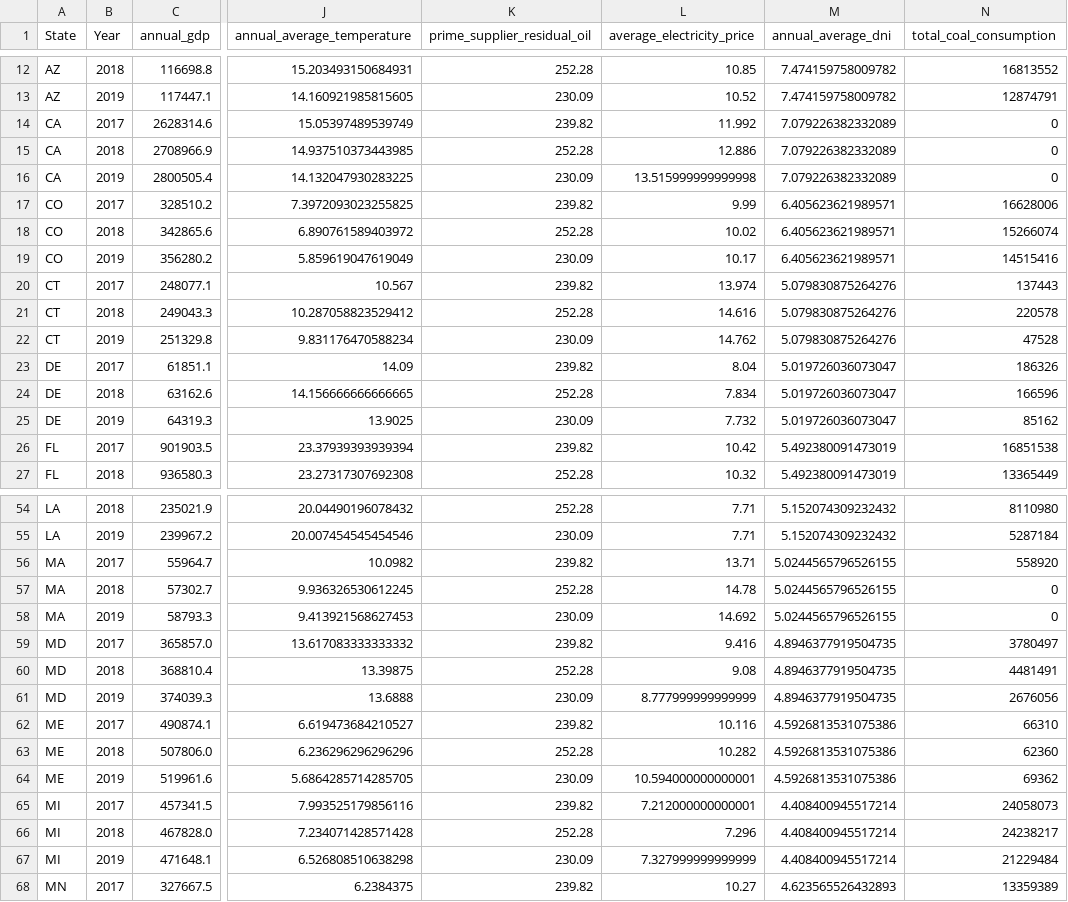
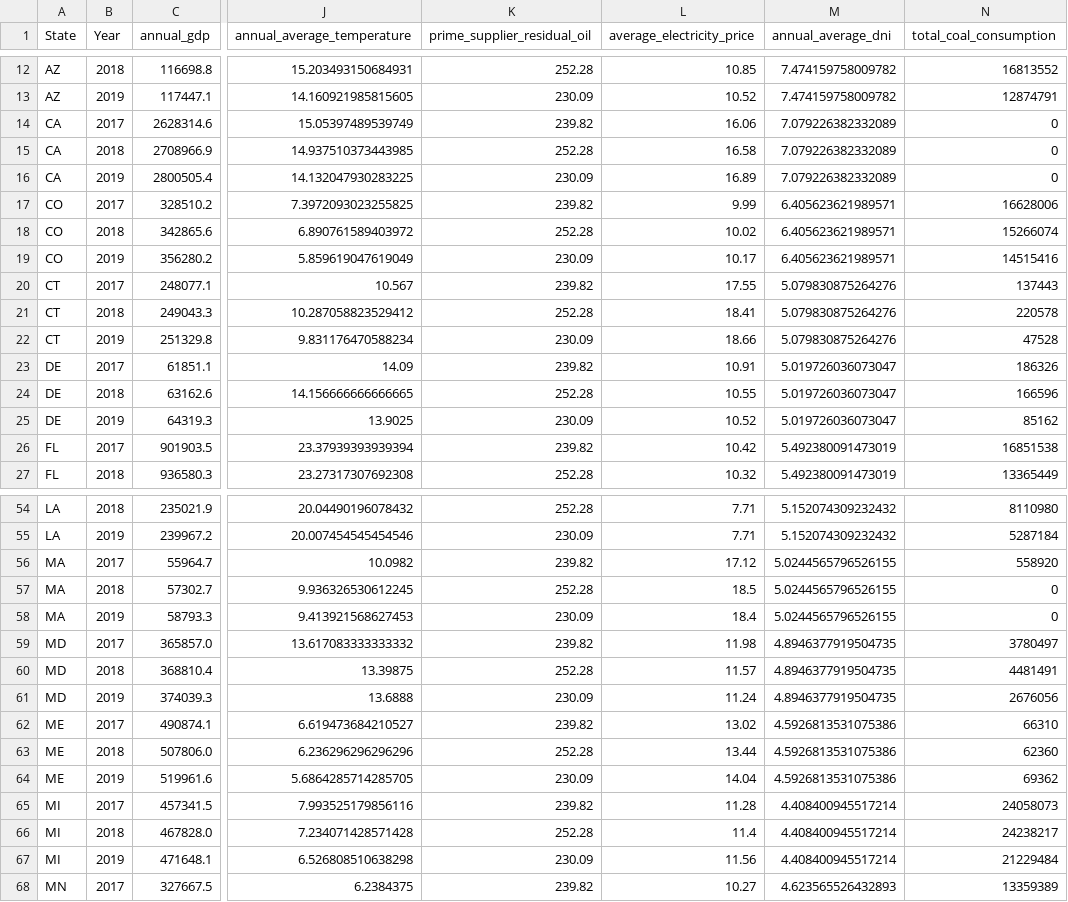
Before and after one commit to nthieu173/renewableEnergy.github.io, a CSV file: consolidated_data_2017_to_2019.csv (was new_consolidated_data_2017_to_2019.csv), drawn as a sheet; only a part is shown, gaps mark what is left out; the diff covers the shown part only; the diff names each change by its address in the sheet, - before the commit and + after, or states it on an @@ line.

```diff
--- a/new_consolidated_data_2017_to_2019.csv
+++ b/consolidated_data_2017_to_2019.csv
-L14 (average_electricity_price): 11.992
+L14 (average_electricity_price): 16.06
-L15 (average_electricity_price): 12.886
+L15 (average_electricity_price): 16.58
-L16 (average_electricity_price): 13.515999999999998
+L16 (average_electricity_price): 16.89
-L20 (average_electricity_price): 13.974
+L20 (average_electricity_price): 17.55
-L21 (average_electricity_price): 14.616
+L21 (average_electricity_price): 18.41
-L22 (average_electricity_price): 14.762
+L22 (average_electricity_price): 18.66
-L23 (average_electricity_price): 8.04
+L23 (average_electricity_price): 10.91
-L24 (average_electricity_price): 7.834
+L24 (average_electricity_price): 10.55
-L25 (average_electricity_price): 7.732
+L25 (average_electricity_price): 10.52
-L56 (average_electricity_price): 13.71
+L56 (average_electricity_price): 17.12
-L57 (average_electricity_price): 14.78
+L57 (average_electricity_price): 18.5
-L58 (average_electricity_price): 14.692
+L58 (average_electricity_price): 18.4
-L59 (average_electricity_price): 9.416
+L59 (average_electricity_price): 11.98
-L60 (average_electricity_price): 9.08
+L60 (average_electricity_price): 11.57
-L61 (average_electricity_price): 8.777999999999999
+L61 (average_electricity_price): 11.24
-L62 (average_electricity_price): 10.116
+L62 (average_electricity_price): 13.02
-L63 (average_electricity_price): 10.282
+L63 (average_electricity_price): 13.44
-L64 (average_electricity_price): 10.594000000000001
+L64 (average_electricity_price): 14.04
-L65 (average_electricity_price): 7.212000000000001
+L65 (average_electricity_price): 11.28
-L66 (average_electricity_price): 7.296
+L66 (average_electricity_price): 11.4
-L67 (average_electricity_price): 7.327999999999999
+L67 (average_electricity_price): 11.56
```
Also changed, not shown: 36 edited cells elsewhere in this file, consolidated_data_1998_to_2016.csv, data/average_electricity_price.csv, 6 other files.
